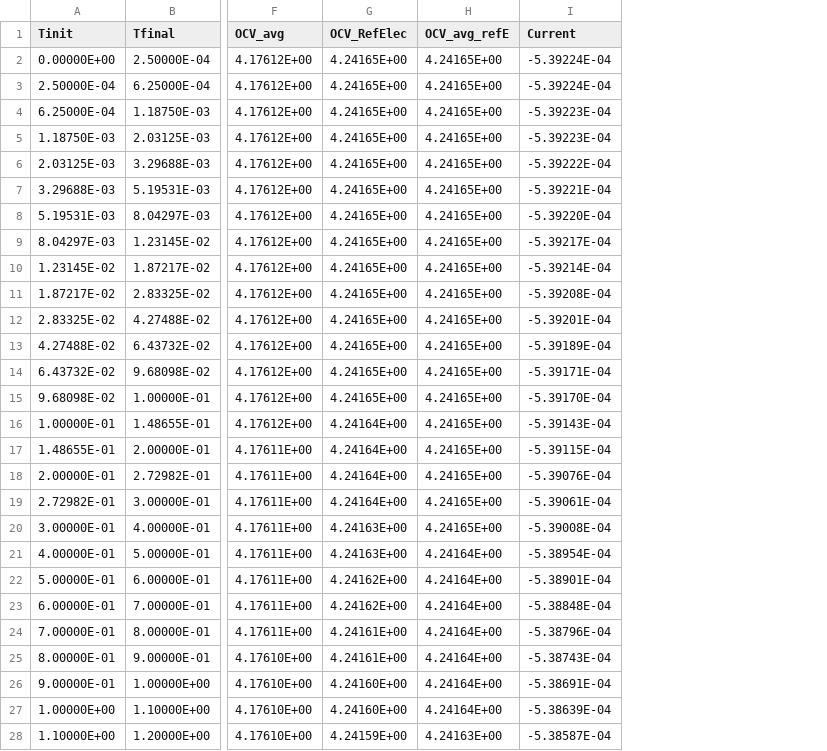
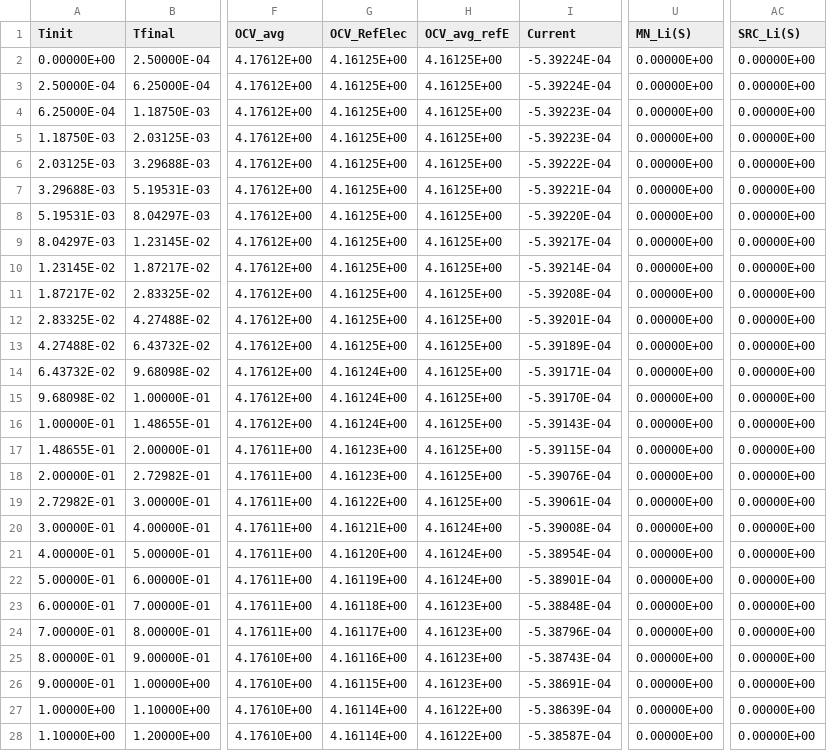
Before and after one commit to sandialabs/cantrilbat, a CSV file: Electrode/tests_develop/LiCoO2_SimpleDiff_Dualfoil/LiCoO2_intResults_blessed_0_0.csv, drawn as a sheet; only a part is shown, gaps mark what is left out; the diff covers the shown part only; the diff names each change by its address in the sheet, - before the commit and + after, or states it on an @@ line.

```diff
--- a/Electrode/tests_develop/LiCoO2_SimpleDiff_Dualfoil/LiCoO2_intResults_blessed_0_0.csv
+++ b/Electrode/tests_develop/LiCoO2_SimpleDiff_Dualfoil/LiCoO2_intResults_blessed_0_0.csv
+column U (MN_Li(S)), rows 2-28: all 0.00000E+00
+column AC (SRC_Li(S)), rows 2-28: all 0.00000E+00
-G2:G13 (OCV_RefElec): 4.24165E+00
+G2:G13 (OCV_RefElec): 4.16125E+00
-H2:H19 (OCV_avg_refE): 4.24165E+00
+H2:H19 (OCV_avg_refE): 4.16125E+00
-G14:G15 (OCV_RefElec): 4.24165E+00
+G14:G15 (OCV_RefElec): 4.16124E+00
-G16 (OCV_RefElec): 4.24164E+00
+G16 (OCV_RefElec): 4.16124E+00
-G17:G18 (OCV_RefElec): 4.24164E+00
+G17:G18 (OCV_RefElec): 4.16123E+00
-G19 (OCV_RefElec): 4.24164E+00
+G19 (OCV_RefElec): 4.16122E+00
-G20 (OCV_RefElec): 4.24163E+00
+G20 (OCV_RefElec): 4.16121E+00
-H20 (OCV_avg_refE): 4.24165E+00
+H20 (OCV_avg_refE): 4.16124E+00
-G21 (OCV_RefElec): 4.24163E+00
+G21 (OCV_RefElec): 4.16120E+00
-H21:H22 (OCV_avg_refE): 4.24164E+00
+H21:H22 (OCV_avg_refE): 4.16124E+00
-G22 (OCV_RefElec): 4.24162E+00
+G22 (OCV_RefElec): 4.16119E+00
-G23 (OCV_RefElec): 4.24162E+00
+G23 (OCV_RefElec): 4.16118E+00
-H23:H26 (OCV_avg_refE): 4.24164E+00
+H23:H26 (OCV_avg_refE): 4.16123E+00
-G24 (OCV_RefElec): 4.24161E+00
+G24 (OCV_RefElec): 4.16117E+00
-G25 (OCV_RefElec): 4.24161E+00
+G25 (OCV_RefElec): 4.16116E+00
-G26 (OCV_RefElec): 4.24160E+00
+G26 (OCV_RefElec): 4.16115E+00
-G27 (OCV_RefElec): 4.24160E+00
+G27 (OCV_RefElec): 4.16114E+00
-H27 (OCV_avg_refE): 4.24164E+00
+H27 (OCV_avg_refE): 4.16122E+00
-G28 (OCV_RefElec): 4.24159E+00
+G28 (OCV_RefElec): 4.16114E+00
-H28 (OCV_avg_refE): 4.24163E+00
+H28 (OCV_avg_refE): 4.16122E+00
```
Also changed, not shown: 76 edited cells elsewhere in this file, Electrode/tests_develop/LiCoO2_SimpleDiff_Dualfoil/LiCoO2_globalResults_blessed_0_0.csv, 12 other files.
